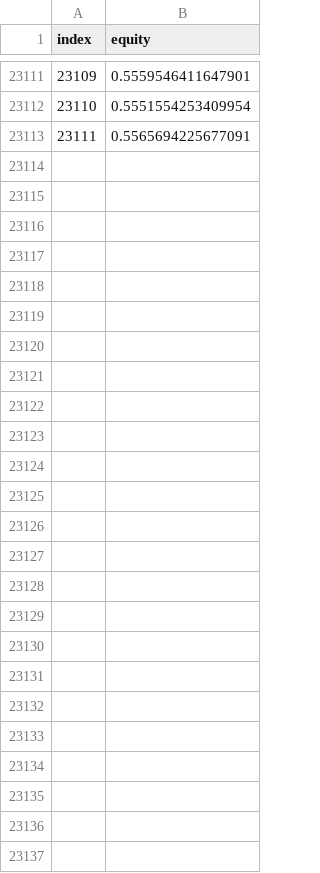
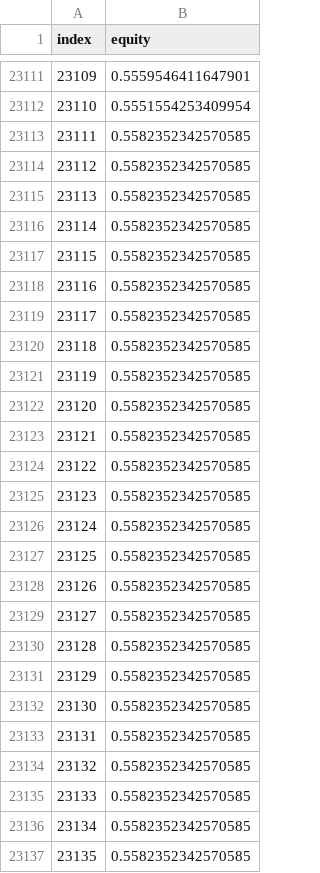
Before and after one commit to HeyKlee/multihedge, a CSV file: backtest-results/5year/jup/vwap_reversion_equity.csv, drawn as a sheet; only a part is shown, gaps mark what is left out.

```diff
--- a/backtest-results/5year/jup/vwap_reversion_equity.csv
+++ b/backtest-results/5year/jup/vwap_reversion_equity.csv
@@ -23112,2 +23112,26 @@ index,equity
 23110,0.5551554253409954
-23111,0.5565694225677091
+23111,0.5582352342570585
+23112,0.5582352342570585
+23113,0.5582352342570585
+23114,0.5582352342570585
+23115,0.5582352342570585
+23116,0.5582352342570585
+23117,0.5582352342570585
+23118,0.5582352342570585
+23119,0.5582352342570585
+23120,0.5582352342570585
+23121,0.5582352342570585
+23122,0.5582352342570585
+23123,0.5582352342570585
+23124,0.5582352342570585
+23125,0.5582352342570585
+23126,0.5582352342570585
+23127,0.5582352342570585
+23128,0.5582352342570585
+23129,0.5582352342570585
+23130,0.5582352342570585
+23131,0.5582352342570585
+23132,0.5582352342570585
+23133,0.5582352342570585
+23134,0.5582352342570585
+23135,0.5582352342570585
```
Also changed, not shown: backtest-results/5year/jup/mean_reversion_equity.csv, backtest-results/5year/jup/momentum_breakout_equity.csv, 41 other files.
